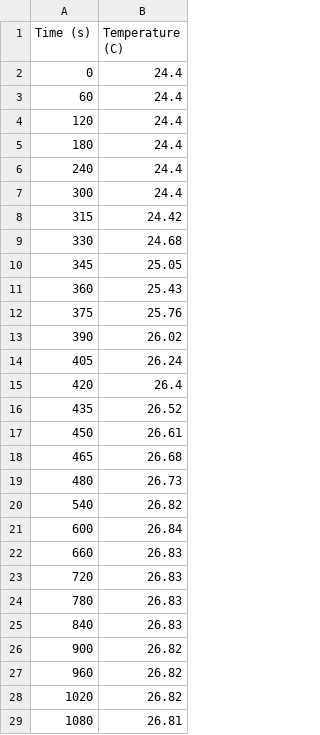
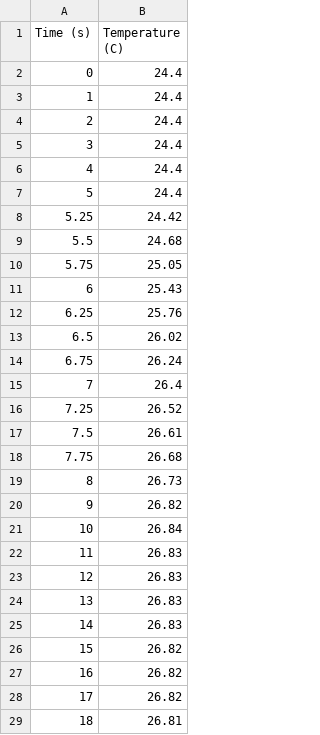
Before and after one commit to ManKing142/Bomb-Calorimetry, a CSV file: data_benzoic_acid_cc5987.csv, drawn as a sheet.

Commit message:
Update data_benzoic_acid_cc5987.csv

```diff
--- a/data_benzoic_acid_cc5987.csv
+++ b/data_benzoic_acid_cc5987.csv
@@ -2,28 +2,28 @@ Time (s),Temperature (C)
 0,24.4
-60,24.4
-120,24.4
-180,24.4
-240,24.4
-300,24.4
-315,24.42
-330,24.68
-345,25.05
-360,25.43
-375,25.76
-390,26.02
-405,26.24
-420,26.4
-435,26.52
-450,26.61
-465,26.68
-480,26.73
-540,26.82
-600,26.84
-660,26.83
-720,26.83
-780,26.83
-840,26.83
-900,26.82
-960,26.82
-1020,26.82
-1080,26.81
+1,24.4
+2,24.4
+3,24.4
+4,24.4
+5,24.4
+5.25,24.42
+5.5,24.68
+5.75,25.05
+6,25.43
+6.25,25.76
+6.5,26.02
+6.75,26.24
+7,26.4
+7.25,26.52
+7.5,26.61
+7.75,26.68
+8,26.73
+9,26.82
+10,26.84
+11,26.83
+12,26.83
+13,26.83
+14,26.83
+15,26.82
+16,26.82
+17,26.82
+18,26.81
```
